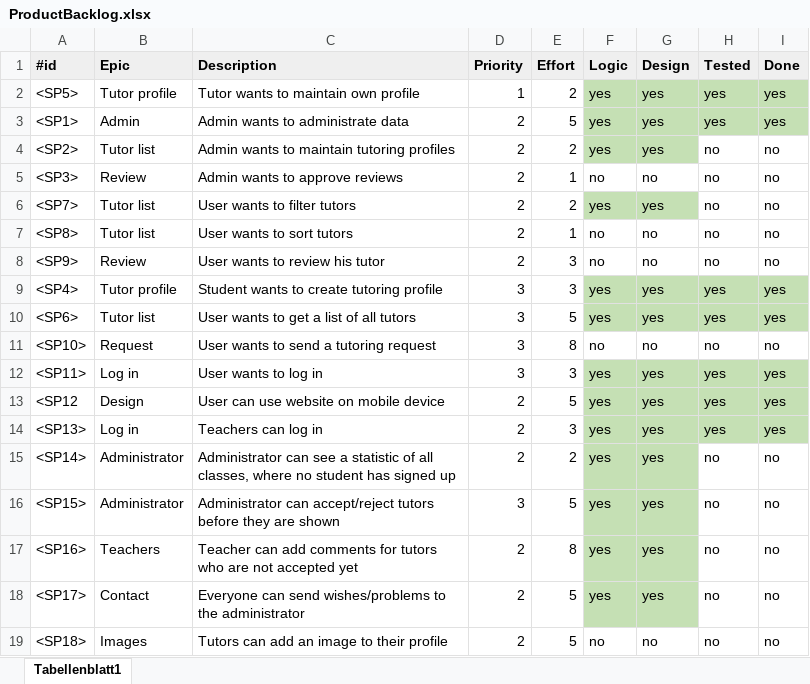
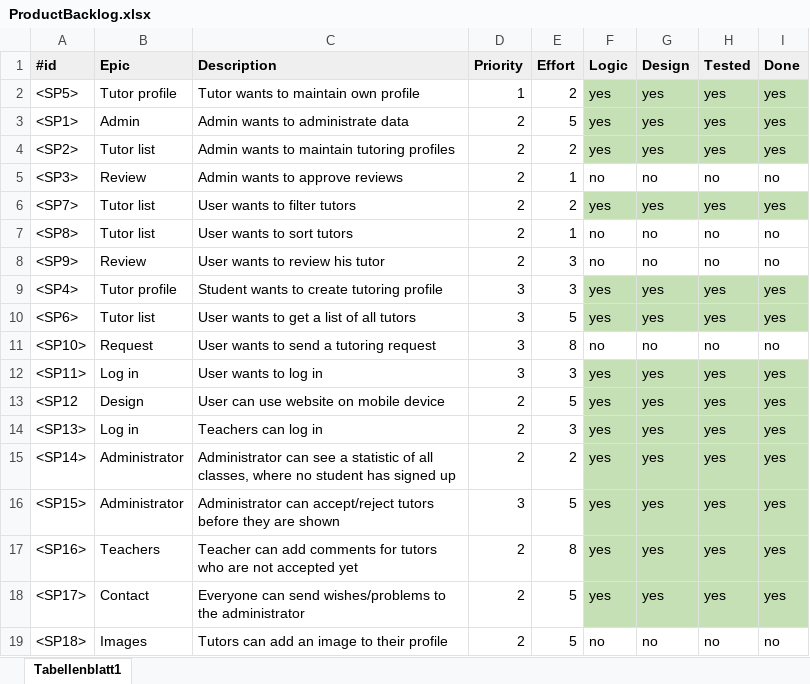
Before and after one commit to Eva0410/Nachhilfeboerse, an Excel workbook: 01_Planning/ProductBacklog/ProductBacklog.xlsx, sheet Tabellenblatt1, drawn as a sheet; values as stored, in another font and other column widths than the file's, no borders; the diff names each change by its address in the sheet, - before the commit and + after, or states it on an @@ line.

```diff
--- a/01_Planning/ProductBacklog/ProductBacklog.xlsx (sheet Tabellenblatt1)
+++ b/01_Planning/ProductBacklog/ProductBacklog.xlsx (sheet Tabellenblatt1)
-H4 (Tested): no
+H4 (Tested): yes
-H4:I4 fill: none
+H4:I4 fill: #C5E0B4
-I4 (Done): no
+I4 (Done): yes
-H6 (Tested): no
+H6 (Tested): yes
-H6:I6 fill: none
+H6:I6 fill: #C5E0B4
-I6 (Done): no
+I6 (Done): yes
-H15:H18 (Tested): no
+H15:H18 (Tested): yes
-H15:I18 fill: none
+H15:I18 fill: #C5E0B4
-I15:I18 (Done): no
+I15:I18 (Done): yes
```
Also changed, not shown: 01_Planning/ProductBurndown.xlsx, 3 other files.
